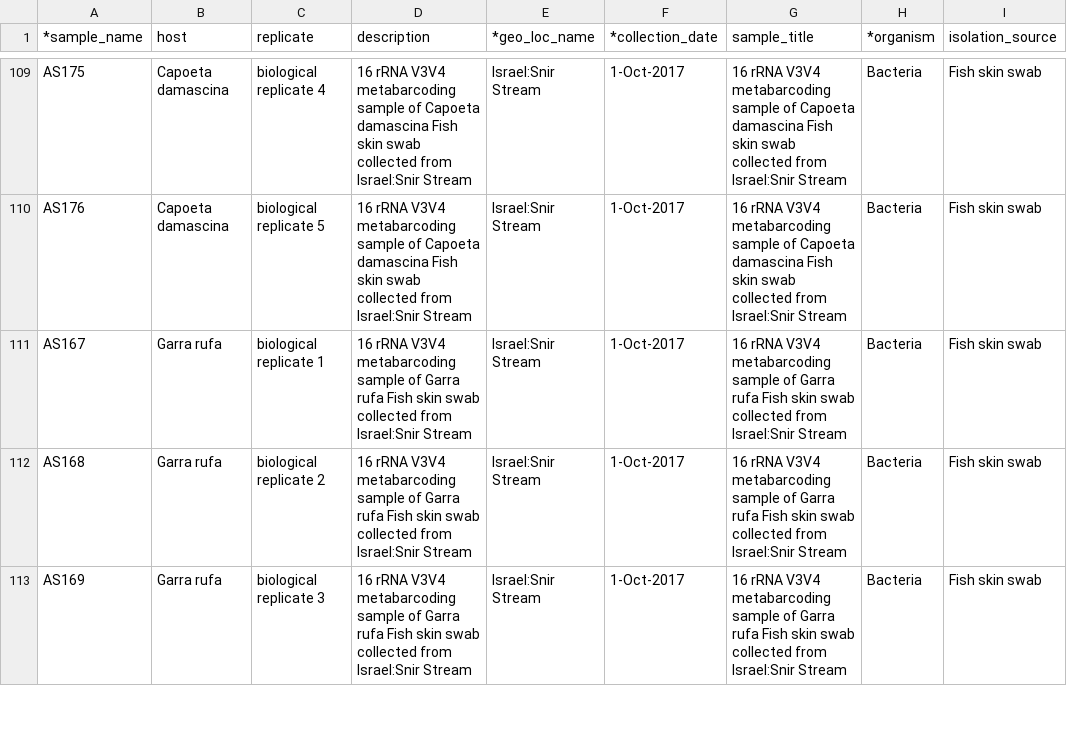
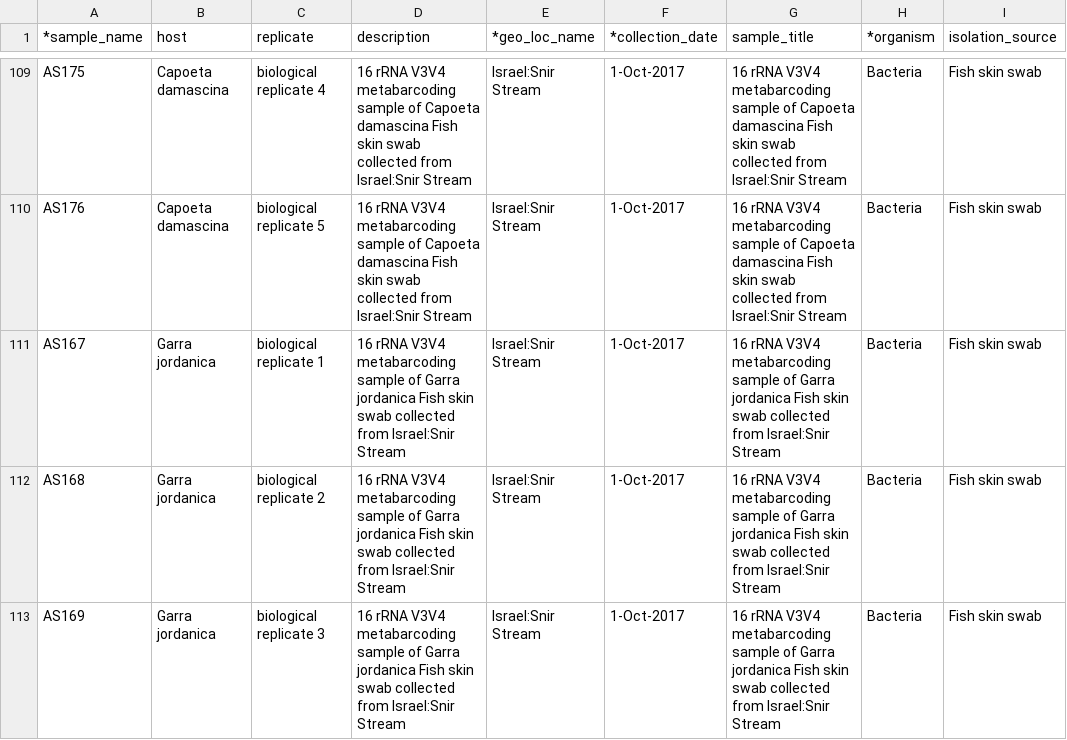
Before and after one commit to DSASC/JordanFishSkinMicrobiome, a TSV file: ncbi_biosample_metadata.tsv, drawn as a sheet; only a part is shown, gaps mark what is left out; the diff covers the shown part only; the diff names each change by its address in the sheet, - before the commit and + after, or states it on an @@ line.

Commit message:
correct a fish species name

```diff
--- a/ncbi_biosample_metadata.tsv
+++ b/ncbi_biosample_metadata.tsv
-B111:B113 (host): Garra rufa
+B111:B113 (host): Garra jordanica
-D111:D113 (description): …of Garra rufa Fish skin…
+D111:D113 (description): …of Garra jordanica Fish skin…
-G111:G113 (sample_title): …of Garra rufa Fish skin…
+G111:G113 (sample_title): …of Garra jordanica Fish skin…
```
Also changed, not shown: 30 edited cells elsewhere in this file.
